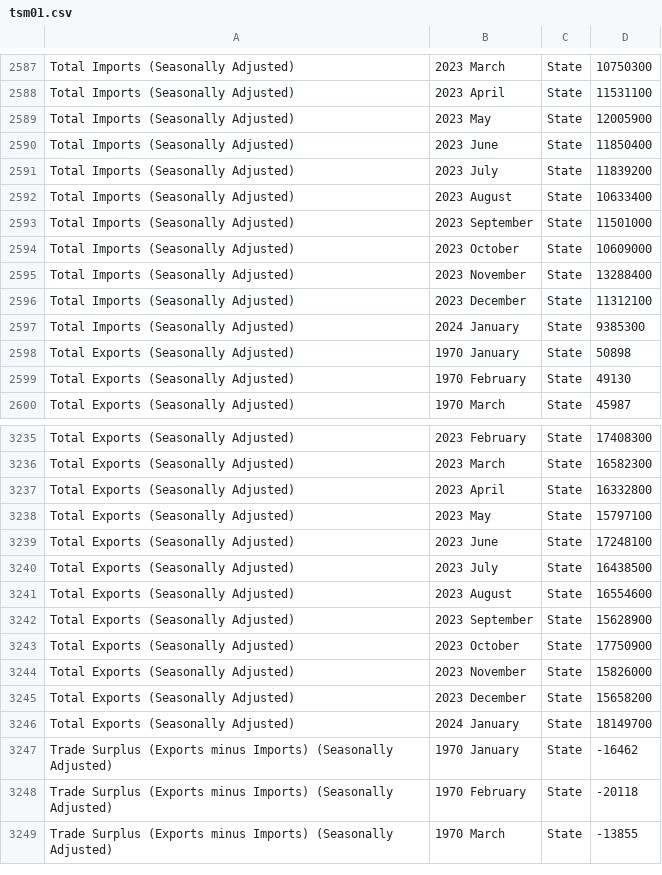
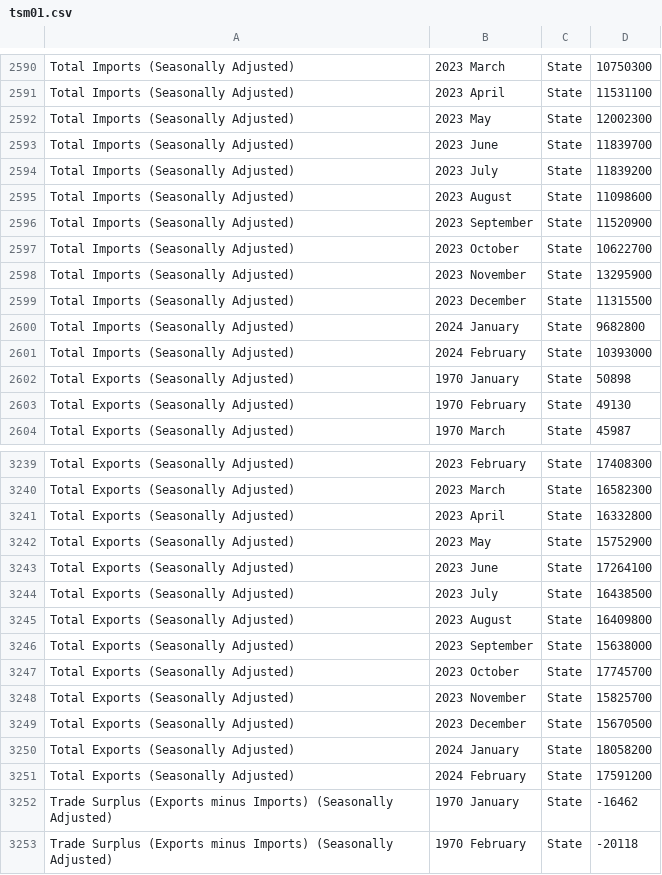
Before and after one commit to flanneryjcso/econ_dash_data, a CSV file: tsm01.csv, drawn as a sheet; only a part is shown, gaps mark what is left out; the shorter side is filled out with more unchanged rows; the diff covers the shown part only.

Commit message:
Automated commit of CSV files

```diff
--- a/tsm01.csv
+++ b/tsm01.csv
@@ -2588,11 +2591,12 @@ Total Imports (Seasonally Adjusted),2023 March,State,10750300
 Total Imports (Seasonally Adjusted),2023 April,State,11531100
-Total Imports (Seasonally Adjusted),2023 May,State,12005900
-Total Imports (Seasonally Adjusted),2023 June,State,11850400
+Total Imports (Seasonally Adjusted),2023 May,State,12002300
+Total Imports (Seasonally Adjusted),2023 June,State,11839700
 Total Imports (Seasonally Adjusted),2023 July,State,11839200
-Total Imports (Seasonally Adjusted),2023 August,State,10633400
-Total Imports (Seasonally Adjusted),2023 September,State,11501000
-Total Imports (Seasonally Adjusted),2023 October,State,10609000
-Total Imports (Seasonally Adjusted),2023 November,State,13288400
-Total Imports (Seasonally Adjusted),2023 December,State,11312100
-Total Imports (Seasonally Adjusted),2024 January,State,9385300
+Total Imports (Seasonally Adjusted),2023 August,State,11098600
+Total Imports (Seasonally Adjusted),2023 September,State,11520900
+Total Imports (Seasonally Adjusted),2023 October,State,10622700
+Total Imports (Seasonally Adjusted),2023 November,State,13295900
+Total Imports (Seasonally Adjusted),2023 December,State,11315500
+Total Imports (Seasonally Adjusted),2024 January,State,9682800
+Total Imports (Seasonally Adjusted),2024 February,State,10393000
 Total Exports (Seasonally Adjusted),1970 January,State,50898
@@ -3237,11 +3241,12 @@ Total Exports (Seasonally Adjusted),2023 March,State,16582300
 Total Exports (Seasonally Adjusted),2023 April,State,16332800
-Total Exports (Seasonally Adjusted),2023 May,State,15797100
-Total Exports (Seasonally Adjusted),2023 June,State,17248100
+Total Exports (Seasonally Adjusted),2023 May,State,15752900
+Total Exports (Seasonally Adjusted),2023 June,State,17264100
 Total Exports (Seasonally Adjusted),2023 July,State,16438500
-Total Exports (Seasonally Adjusted),2023 August,State,16554600
-Total Exports (Seasonally Adjusted),2023 September,State,15628900
-Total Exports (Seasonally Adjusted),2023 October,State,17750900
-Total Exports (Seasonally Adjusted),2023 November,State,15826000
-Total Exports (Seasonally Adjusted),2023 December,State,15658200
-Total Exports (Seasonally Adjusted),2024 January,State,18149700
+Total Exports (Seasonally Adjusted),2023 August,State,16409800
+Total Exports (Seasonally Adjusted),2023 September,State,15638000
+Total Exports (Seasonally Adjusted),2023 October,State,17745700
+Total Exports (Seasonally Adjusted),2023 November,State,15825700
+Total Exports (Seasonally Adjusted),2023 December,State,15670500
+Total Exports (Seasonally Adjusted),2024 January,State,18058200
+Total Exports (Seasonally Adjusted),2024 February,State,17591200
 Trade Surplus (Exports minus Imports) (Seasonally Adjusted),1970 January,State,-16462
```
Also changed, not shown: 4 added rows and 14 edited cells elsewhere in this file.
